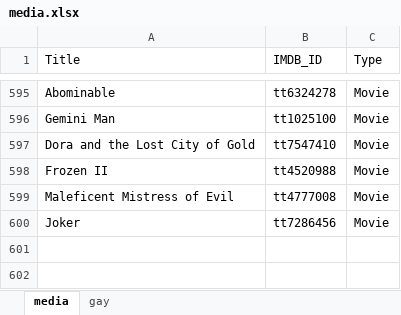
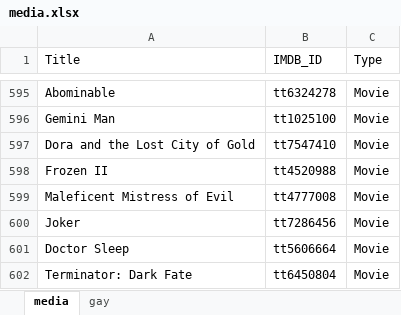
Before and after one commit to GrayYoung/grayyoung.github.io, an Excel workbook: data/media.xlsx, sheet media, drawn as a sheet; only a part is shown, gaps mark what is left out; values as stored, in another font and other column widths than the file's, no borders; table styles not drawn; the diff names each change by its address in the sheet, - before the commit and + after, or states it on an @@ line.

```diff
--- a/data/media.xlsx (sheet media)
+++ b/data/media.xlsx (sheet media)
+row 601: Doctor Sleep | tt5606664 | Movie
+row 602: Terminator: Dark Fate | tt6450804 | Movie
```
Also changed, not shown: 37 other files.
